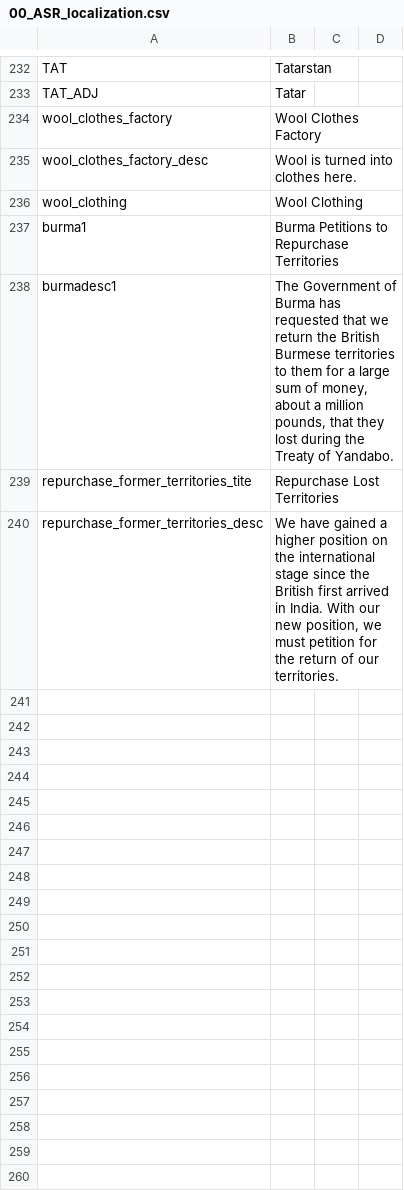
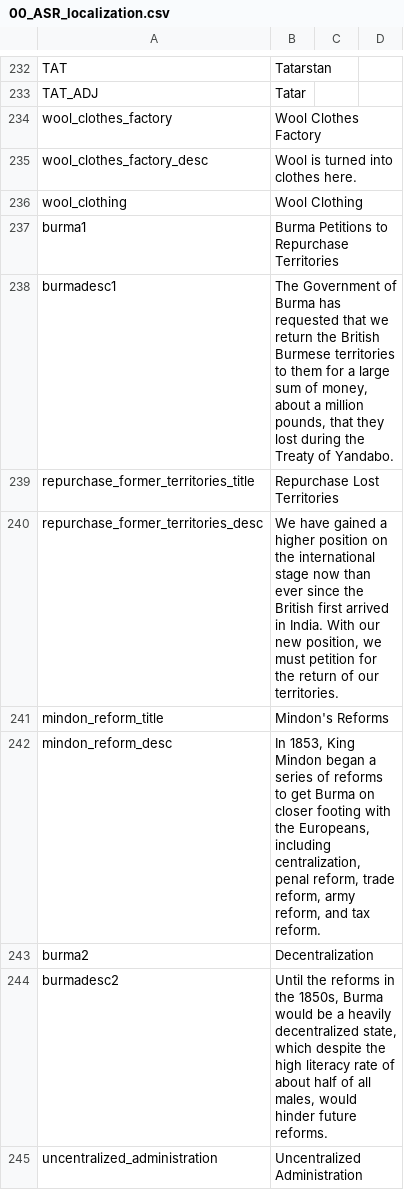
Before and after one commit to Char3/A-Stronger-Revolution, a CSV file: A Stronger Revolution/localisation/00_ASR_localization.csv, drawn as a sheet; only a part is shown, gaps mark what is left out.

Commit message:
Burma research modifier

```diff
--- a/A Stronger Revolution/localisation/00_ASR_localization.csv
+++ b/A Stronger Revolution/localisation/00_ASR_localization.csv
@@ -238,3 +238,8 @@ burma1;Burma Petitions to Repurchase Territories;
 burmadesc1;The Government of Burma has requested that we return the British Burmese territories to them for a large sum of money, about a million pounds, that they lost during the Treaty of Yandabo.;
-repurchase_former_territories_tite;Repurchase Lost Territories;
-repurchase_former_territories_desc;We have gained a higher position on the international stage since the British first arrived in India. With our new position, we must petition for the return of our territories.;
+repurchase_former_territories_title;Repurchase Lost Territories;
+repurchase_former_territories_desc;We have gained a higher position on the international stage now than ever since the British first arrived in India. With our new position, we must petition for the return of our territories.;
+mindon_reform_title;Mindon's Reforms;
+mindon_reform_desc;In 1853, King Mindon began a series of reforms to get Burma on closer footing with the Europeans, including centralization, penal reform, trade reform, army reform, and tax reform.;
+burma2;Decentralization;
+burmadesc2;Until the reforms in the 1850s, Burma would be a heavily decentralized state, which despite the high literacy rate of about half of all males, would hinder future reforms.;
+uncentralized_administration;Uncentralized Administration;
```
Also changed, not shown: 1 other file.
